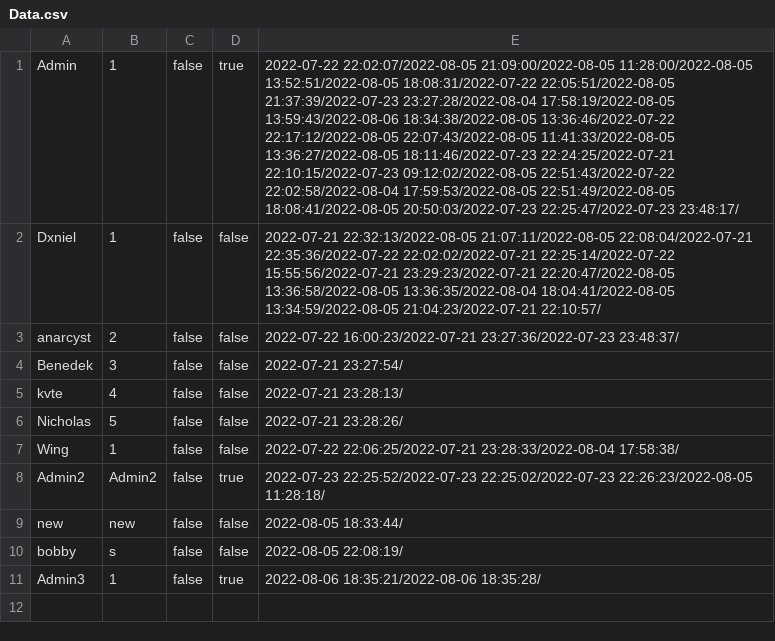
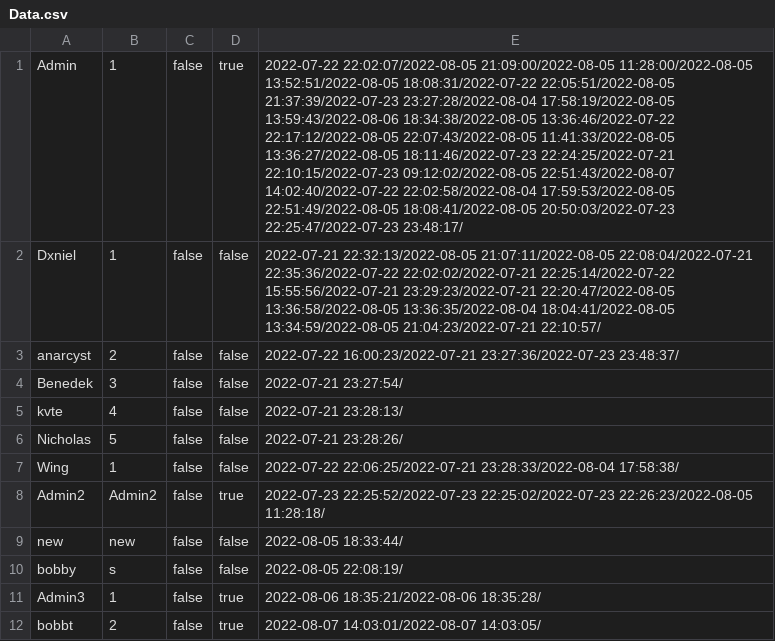
Before and after one commit to Dani3lx/Video-Entertainment-System, a CSV file: phase2/datasets/Data.csv, drawn as a sheet.

```diff
--- a/phase2/datasets/Data.csv
+++ b/phase2/datasets/Data.csv
@@ -1,2 +1,2 @@
-Admin,1,false,true,2022-07-22 22:02:07/2022-08-05 21:09:00/2022-08-05 11:28:00/2022-08-05 13:52:51/2022-08-05 18:08:31/2022-07-22 22:05:51/2022-08-05 21:37:39/2022-07-23 23:27:28/2022-08-04 17:58:19/2022-08-05 13:59:43/2022-08-06 18:34:38/2022-08-05 13:36:46/2022-07-22 22:17:12/2022-08-05 22:07:43/2022-08-05 11:41:33/2022-08-05 13:36:27/2022-08-05 18:11:46/2022-07-23 22:24:25/2022-07-21 22:10:15/2022-07-23 09:12:02/2022-08-05 22:51:43/2022-07-22 22:02:58/2022-08-04 17:59:53/2022-08-05 22:51:49/2022-08-05 18:08:41/2022-08-05 20:50:03/2022-07-23 22:25:47/2022-07-23 23:48:17/
+Admin,1,false,true,2022-07-22 22:02:07/2022-08-05 21:09:00/2022-08-05 11:28:00/2022-08-05 13:52:51/2022-08-05 18:08:31/2022-07-22 22:05:51/2022-08-05 21:37:39/2022-07-23 23:27:28/2022-08-04 17:58:19/2022-08-05 13:59:43/2022-08-06 18:34:38/2022-08-05 13:36:46/2022-07-22 22:17:12/2022-08-05 22:07:43/2022-08-05 11:41:33/2022-08-05 13:36:27/2022-08-05 18:11:46/2022-07-23 22:24:25/2022-07-21 22:10:15/2022-07-23 09:12:02/2022-08-05 22:51:43/2022-08-07 14:02:40/2022-07-22 22:02:58/2022-08-04 17:59:53/2022-08-05 22:51:49/2022-08-05 18:08:41/2022-08-05 20:50:03/2022-07-23 22:25:47/2022-07-23 23:48:17/
 Dxniel,1,false,false,2022-07-21 22:32:13/2022-08-05 21:07:11/2022-08-05 22:08:04/2022-07-21 22:35:36/2022-07-22 22:02:02/2022-07-21 22:25:14/2022-07-22 15:55:56/2022-07-21 23:29:23/2022-07-21 22:20:47/2022-08-05 13:36:58/2022-08-05 13:36:35/2022-08-04 18:04:41/2022-08-05 13:34:59/2022-08-05 21:04:23/2022-07-21 22:10:57/
@@ -11 +11,2 @@ bobby,s,false,false,2022-08-05 22:08:19/
 Admin3,1,false,true,2022-08-06 18:35:21/2022-08-06 18:35:28/
+bobbt,2,false,true,2022-08-07 14:03:01/2022-08-07 14:03:05/
```
Also changed, not shown: 31 other files.
